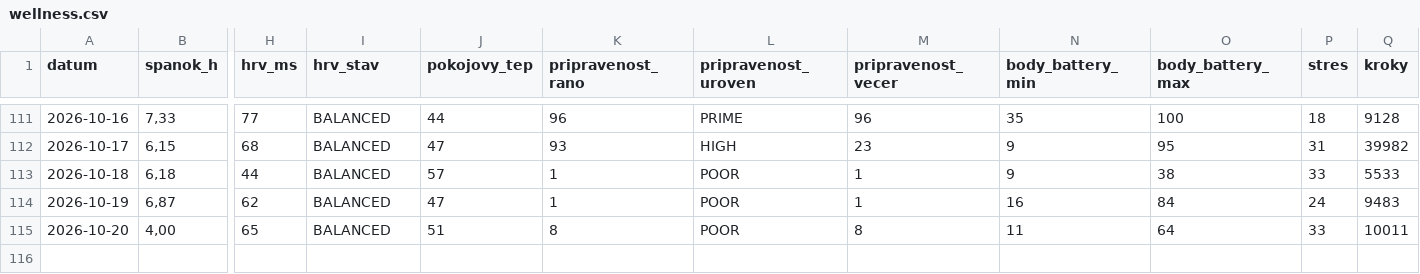
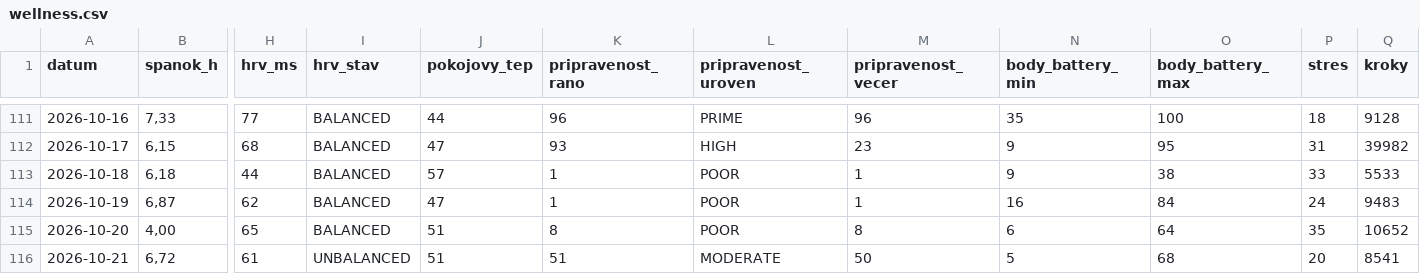
Before and after one commit to panacekm08/relaxrun, a CSV file: wellness.csv, drawn as a sheet; only a part is shown, gaps mark what is left out; rows hold the shown columns only; the diff names each change by its address in the sheet, - before the commit and + after, or states it on an @@ line.

```diff
--- a/wellness.csv
+++ b/wellness.csv
-N115 (body_battery_min): 11
+N115 (body_battery_min): 6
-P115 (stres): 33
+P115 (stres): 35
-Q115 (kroky): 10011
+Q115 (kroky): 10652
+row 116: 2026-10-21 | 6,72 | 61 | UNBALANCED | 51 | 51 | MODERATE | 50 | 5 | 68 | 20 | 8541
```
Also changed, not shown: activities.csv, 4 other files.
